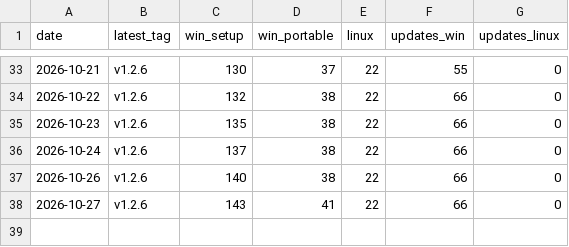
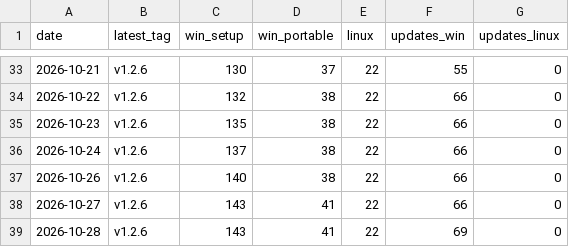
Before and after one commit to VDiPaola/Kickerino-releases, a CSV file: downloads.csv, drawn as a sheet; only a part is shown, gaps mark what is left out; the diff names each change by its address in the sheet, - before the commit and + after, or states it on an @@ line.

```diff
--- a/downloads.csv
+++ b/downloads.csv
+row 39: 2026-10-28 | v1.2.6 | 143 | 41 | 22 | 69 | 0
```
Also changed, not shown: 7 other files.
